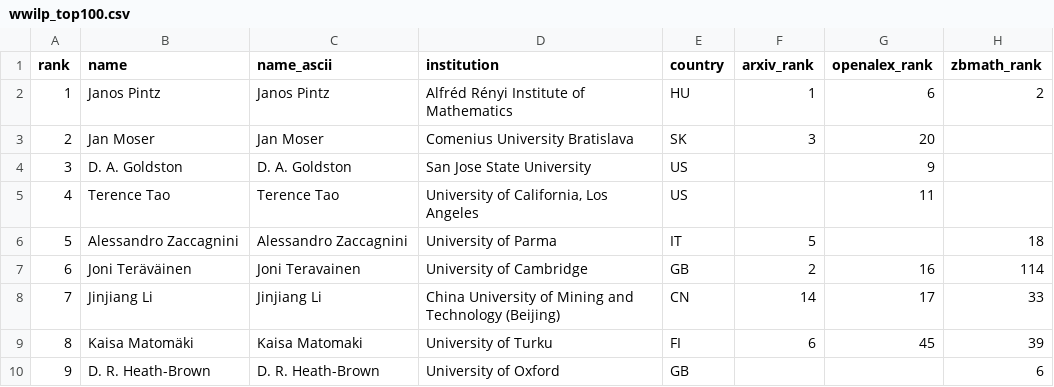
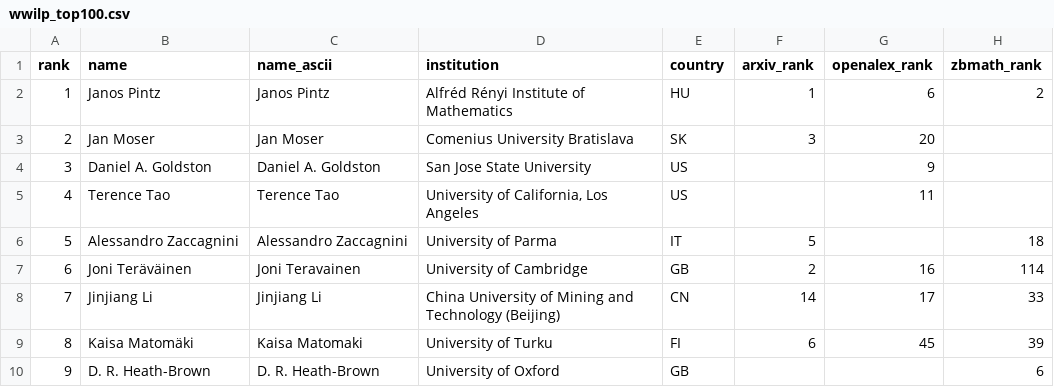
Before and after one commit to sthubbar/wwilp, a CSV file: _site/data/wwilp_top100.csv, drawn as a sheet; only a part is shown; the diff names each change by its address in the sheet, - before the commit and + after, or states it on an @@ line.

Commit message:
Deploy landau site (2026-06-30) - 189 profiles, 1 orphans pruned

```diff
--- a/_site/data/wwilp_top100.csv
+++ b/_site/data/wwilp_top100.csv
-B4 (name): D. A. Goldston
+B4 (name): Daniel A. Goldston
-C4 (name_ascii): D. A. Goldston
+C4 (name_ascii): Daniel A. Goldston
```
Also changed, not shown: 43 other files.
